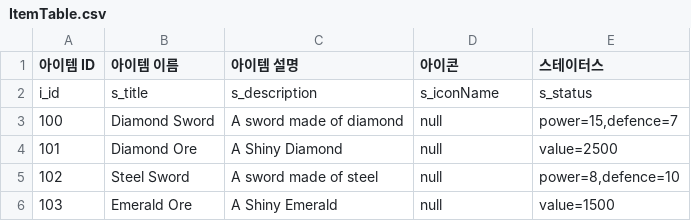
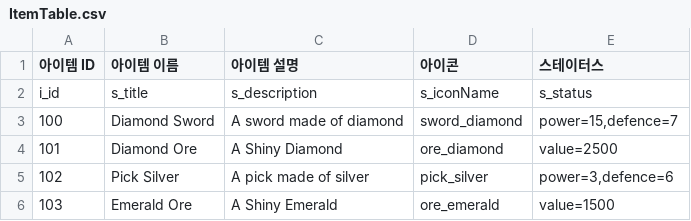
Before and after one commit to gryphus11/SimpleCraftingSystem, a CSV file: Assets/Table/ItemTable.csv, drawn as a sheet.

```diff
--- a/Assets/Table/ItemTable.csv
+++ b/Assets/Table/ItemTable.csv
@@ -2,5 +2,5 @@
 i_id,s_title,s_description,s_iconName,s_status
-100,Diamond Sword,A sword made of diamond,null,"power=15,defence=7"
-101,Diamond Ore,A Shiny Diamond,null,value=2500
-102,Steel Sword,A sword made of steel,null,"power=8,defence=10"
-103,Emerald Ore,A Shiny Emerald,null,value=1500
+100,Diamond Sword,A sword made of diamond,sword_diamond,"power=15,defence=7"
+101,Diamond Ore,A Shiny Diamond,ore_diamond,value=2500
+102,Pick Silver,A pick made of silver,pick_silver,"power=3,defence=6"
+103,Emerald Ore,A Shiny Emerald,ore_emerald,value=1500
```
Also changed, not shown: 26 other files.
